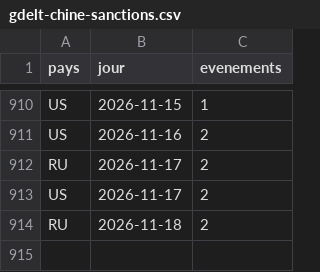
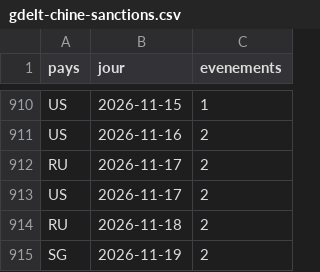
Before and after one commit to Othman-Benbrahim/metac-bot-template, a CSV file: registre/gdelt-chine-sanctions.csv, drawn as a sheet; only a part is shown, gaps mark what is left out.

```diff
--- a/registre/gdelt-chine-sanctions.csv
+++ b/registre/gdelt-chine-sanctions.csv
@@ -914 +914,2 @@ US,2026-11-17,2
 RU,2026-11-18,2
+SG,2026-11-19,2
```
Also changed, not shown: registre/gdelt-hostilites-ru.csv, registre/gdelt-paires-jour.csv, 6 other files.
